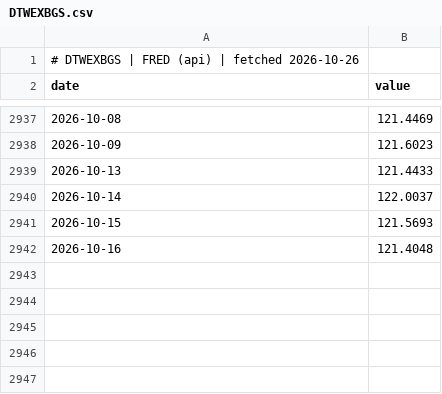
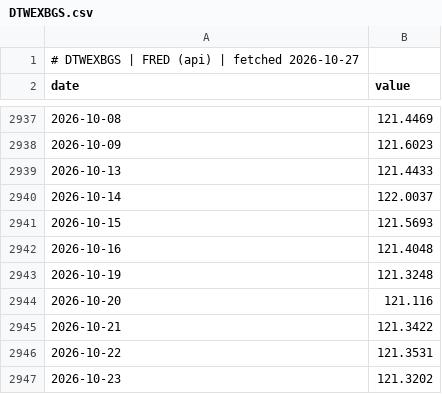
Before and after one commit to GunDamnBoy/chart-of-the-day, a CSV file: data/series/DTWEXBGS.csv, drawn as a sheet; only a part is shown, gaps mark what is left out.

Commit message:
data: publish 2026-10-27

```diff
--- a/data/series/DTWEXBGS.csv
+++ b/data/series/DTWEXBGS.csv
@@ -1,2 +1,2 @@
-# DTWEXBGS | FRED (api) | fetched 2026-10-26
+# DTWEXBGS | FRED (api) | fetched 2026-10-27
 date,value
@@ -2942 +2942,6 @@ date,value
 2026-10-16,121.4048
+2026-10-19,121.3248
+2026-10-20,121.116
+2026-10-21,121.3422
+2026-10-22,121.3531
+2026-10-23,121.3202
```
Also changed, not shown: data/series/005930.KS.csv, data/series/DEXJPUS.csv, 55 other files.
